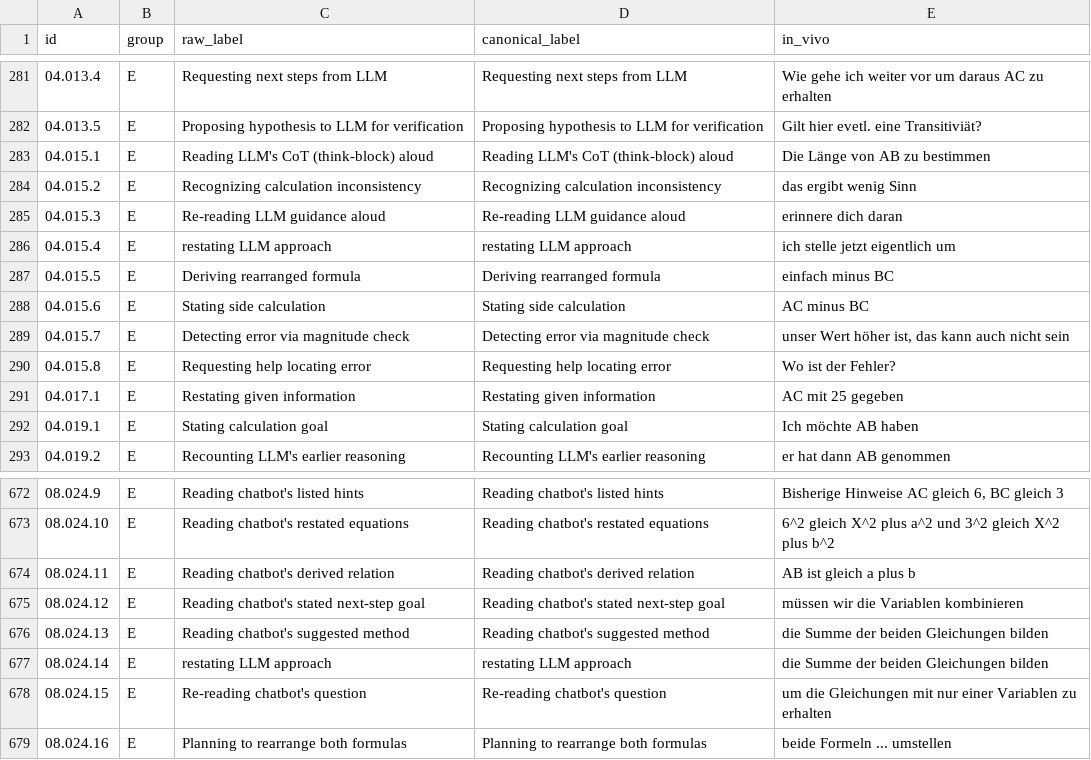
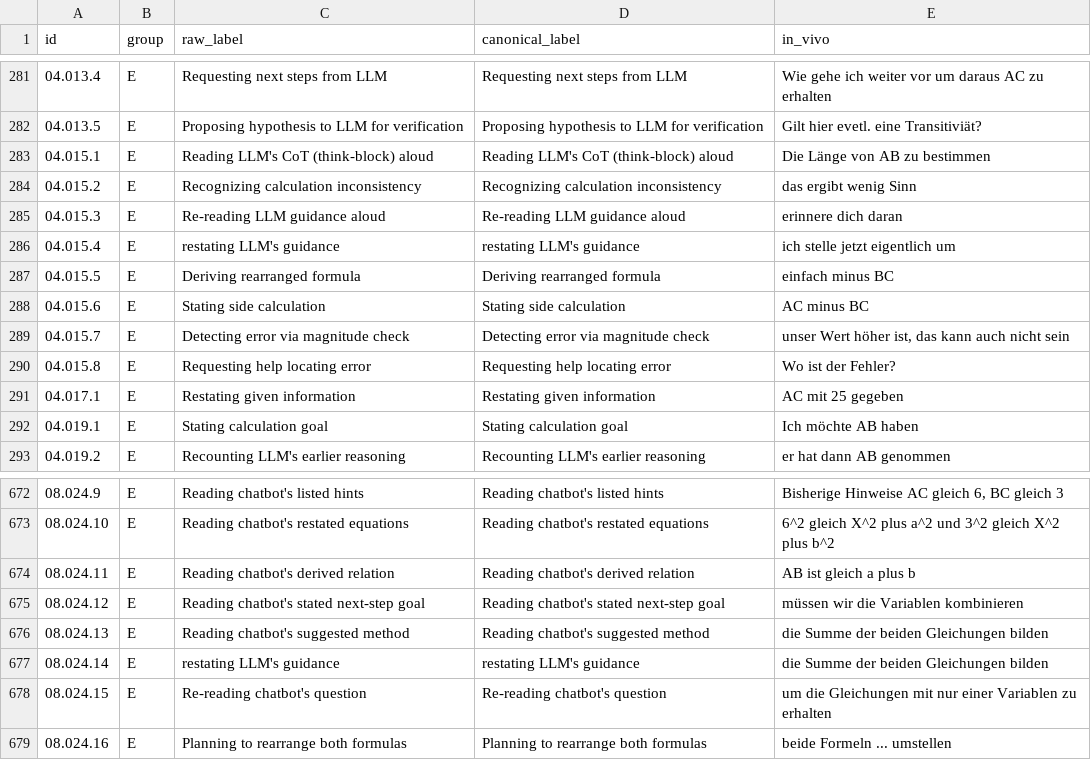
Before and after one commit to nimble-byte/thesis-code, a CSV file: transcripts/codebooks/codebook_v0.csv, drawn as a sheet; only a part is shown, gaps mark what is left out.

```diff
--- a/transcripts/codebooks/codebook_v0.csv
+++ b/transcripts/codebooks/codebook_v0.csv
@@ -285,3 +285,3 @@ id,group,raw_label,canonical_label,in_vivo
 04.015.3,E,Re-reading LLM guidance aloud,Re-reading LLM guidance aloud,erinnere dich daran
-04.015.4,E,restating LLM approach,restating LLM approach,ich stelle jetzt eigentlich um
+04.015.4,E,restating LLM's guidance,restating LLM's guidance,ich stelle jetzt eigentlich um
 04.015.5,E,Deriving rearranged formula,Deriving rearranged formula,einfach minus BC
@@ -676,3 +676,3 @@ id,group,raw_label,canonical_label,in_vivo
 08.024.13,E,Reading chatbot's suggested method,Reading chatbot's suggested method,die Summe der beiden Gleichungen bilden
-08.024.14,E,restating LLM approach,restating LLM approach,die Summe der beiden Gleichungen bilden
+08.024.14,E,restating LLM's guidance,restating LLM's guidance,die Summe der beiden Gleichungen bilden
 08.024.15,E,Re-reading chatbot's question,Re-reading chatbot's question,um die Gleichungen mit nur einer Variablen zu erhalten
```
Also changed, not shown: transcripts/codebooks/codebook_v0.view.csv, transcripts/codebooks/codebook_v1.csv, 5 other files.
